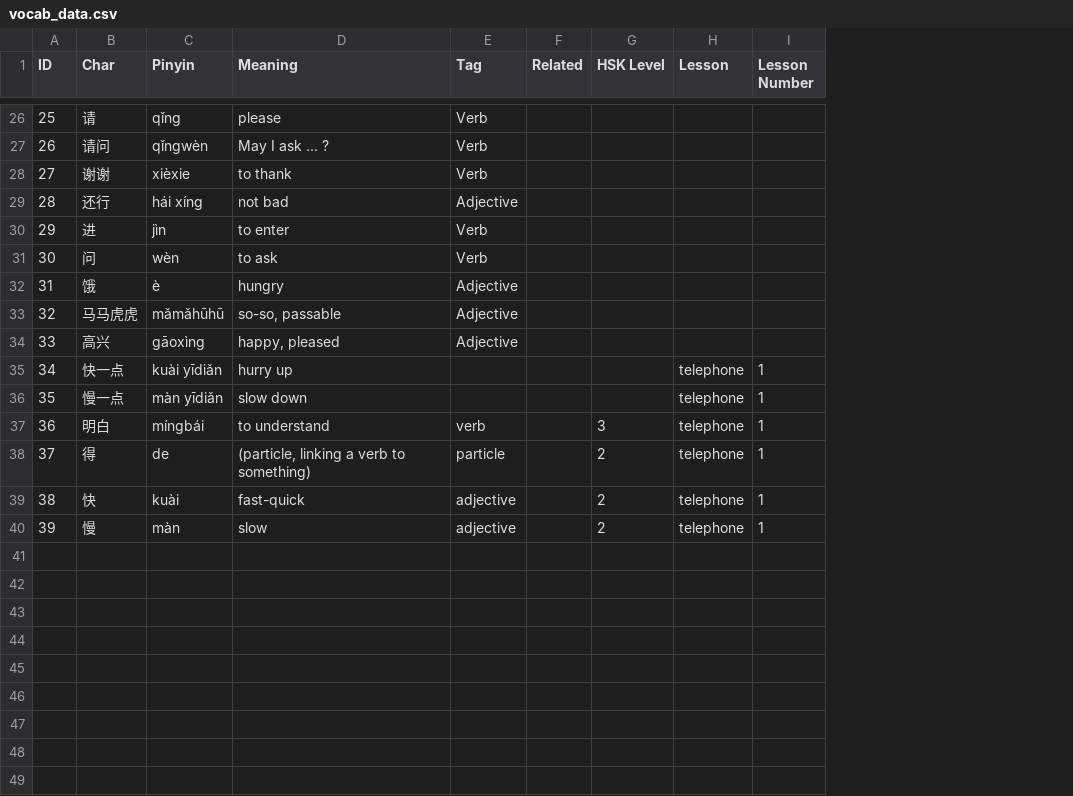
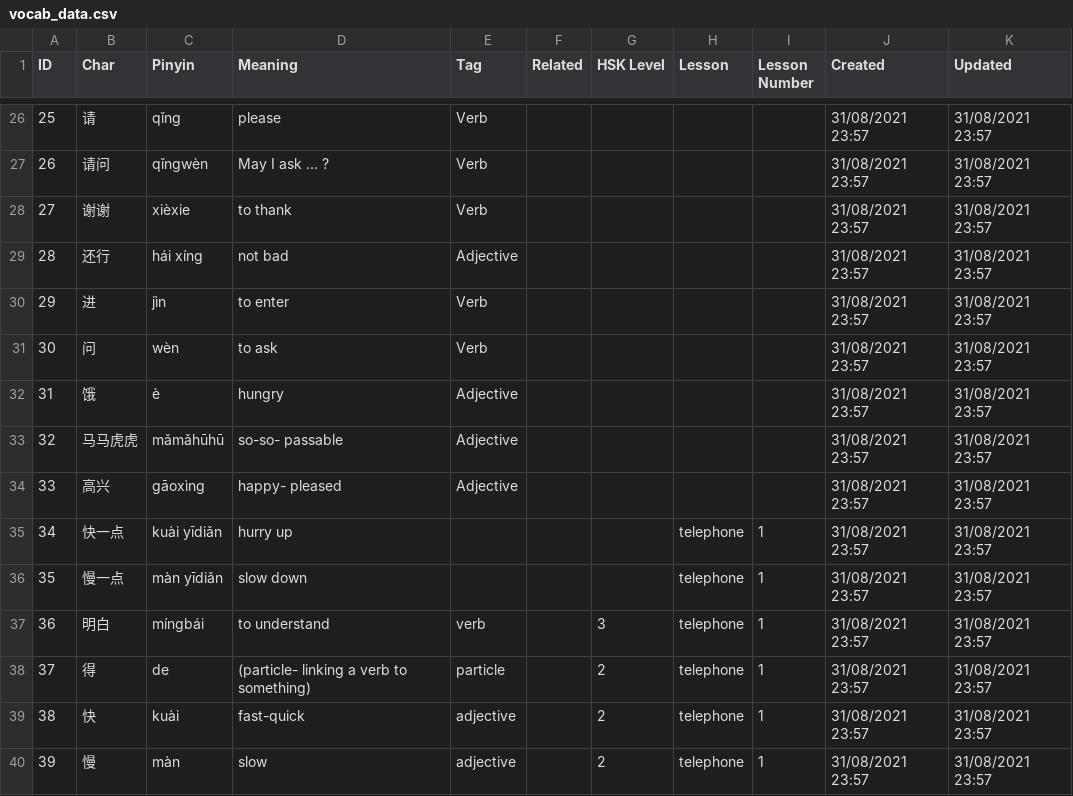
Before and after one commit to Yurizaki/cn-backend, a CSV file: src/main/resources/data/vocab_data.csv, drawn as a sheet; only a part is shown, gaps mark what is left out; the diff covers the shown part only; the diff names each change by its address in the sheet, - before the commit and + after, or states it on an @@ line.

```diff
--- a/src/main/resources/data/vocab_data.csv
+++ b/src/main/resources/data/vocab_data.csv
+column J (Created), rows 26-40: all 31/08/2021 23:57
+column K (Updated), rows 26-40: all 31/08/2021 23:57
-D33 (Meaning): so-so, passable
+D33 (Meaning): so-so- passable
-D34 (Meaning): happy, pleased
+D34 (Meaning): happy- pleased
-D38 (Meaning): (particle, linking a verb to something)
+D38 (Meaning): (particle- linking a verb to something)
```
Also changed, not shown: 12 edited cells elsewhere in this file, 5 other files.
